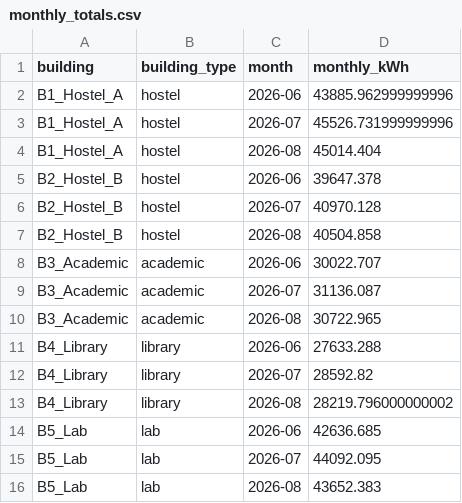
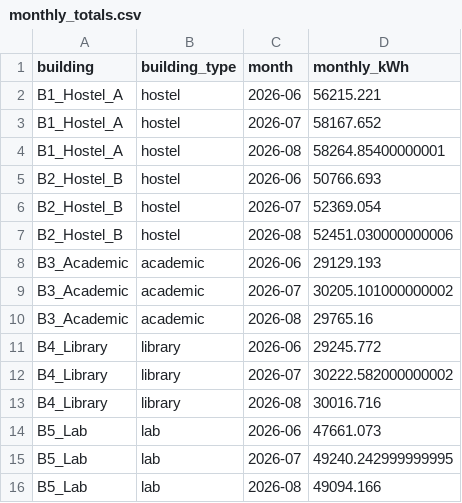
Before and after one commit to AkshatAgrawal946/tanacious, a CSV file: data/raw/monthly_totals.csv, drawn as a sheet.

```diff
--- a/data/raw/monthly_totals.csv
+++ b/data/raw/monthly_totals.csv
@@ -1,16 +1,16 @@
 building,building_type,month,monthly_kWh
-B1_Hostel_A,hostel,2026-06,43885.962999999996
-B1_Hostel_A,hostel,2026-07,45526.731999999996
-B1_Hostel_A,hostel,2026-08,45014.404
-B2_Hostel_B,hostel,2026-06,39647.378
-B2_Hostel_B,hostel,2026-07,40970.128
-B2_Hostel_B,hostel,2026-08,40504.858
-B3_Academic,academic,2026-06,30022.707
-B3_Academic,academic,2026-07,31136.087
-B3_Academic,academic,2026-08,30722.965
-B4_Library,library,2026-06,27633.288
-B4_Library,library,2026-07,28592.82
-B4_Library,library,2026-08,28219.796000000002
-B5_Lab,lab,2026-06,42636.685
-B5_Lab,lab,2026-07,44092.095
-B5_Lab,lab,2026-08,43652.383
+B1_Hostel_A,hostel,2026-06,56215.221
+B1_Hostel_A,hostel,2026-07,58167.652
+B1_Hostel_A,hostel,2026-08,58264.85400000001
+B2_Hostel_B,hostel,2026-06,50766.693
+B2_Hostel_B,hostel,2026-07,52369.054
+B2_Hostel_B,hostel,2026-08,52451.030000000006
+B3_Academic,academic,2026-06,29129.193
+B3_Academic,academic,2026-07,30205.101000000002
+B3_Academic,academic,2026-08,29765.16
+B4_Library,library,2026-06,29245.772
+B4_Library,library,2026-07,30222.582000000002
+B4_Library,library,2026-08,30016.716
+B5_Lab,lab,2026-06,47661.073
+B5_Lab,lab,2026-07,49240.242999999995
+B5_Lab,lab,2026-08,49094.166
```
Also changed, not shown: data/raw/interval_15min.csv, 7 other files.
